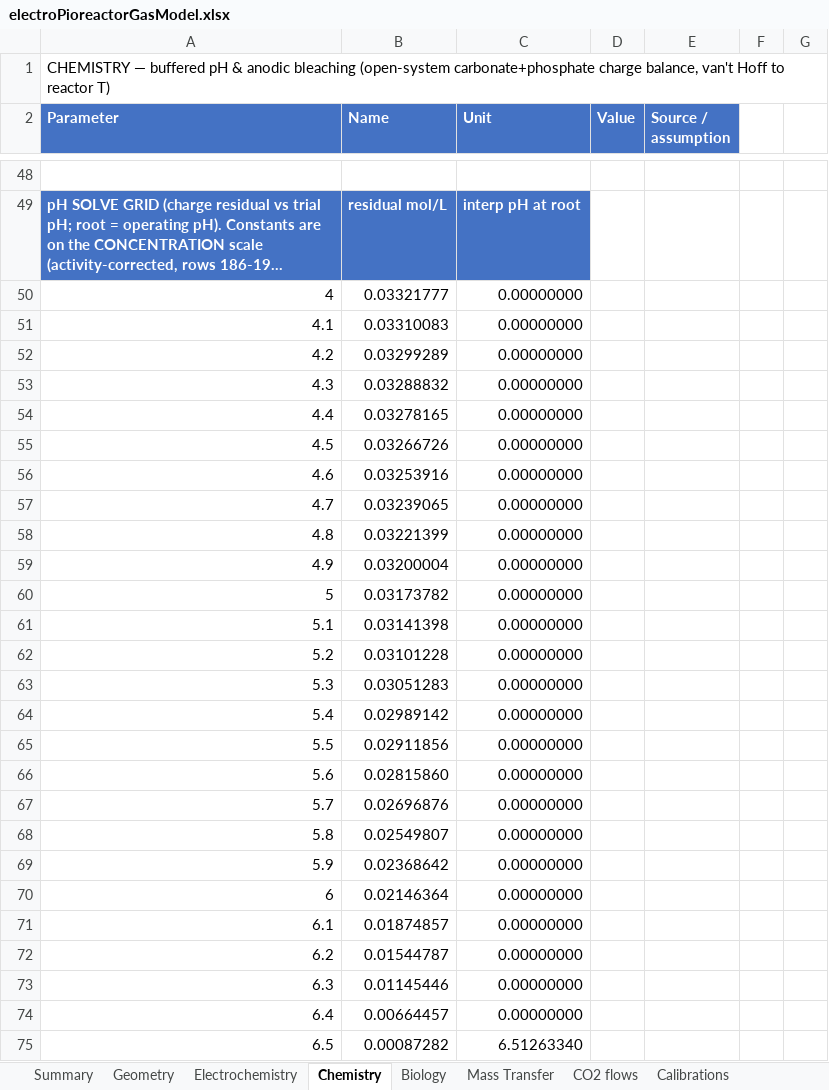
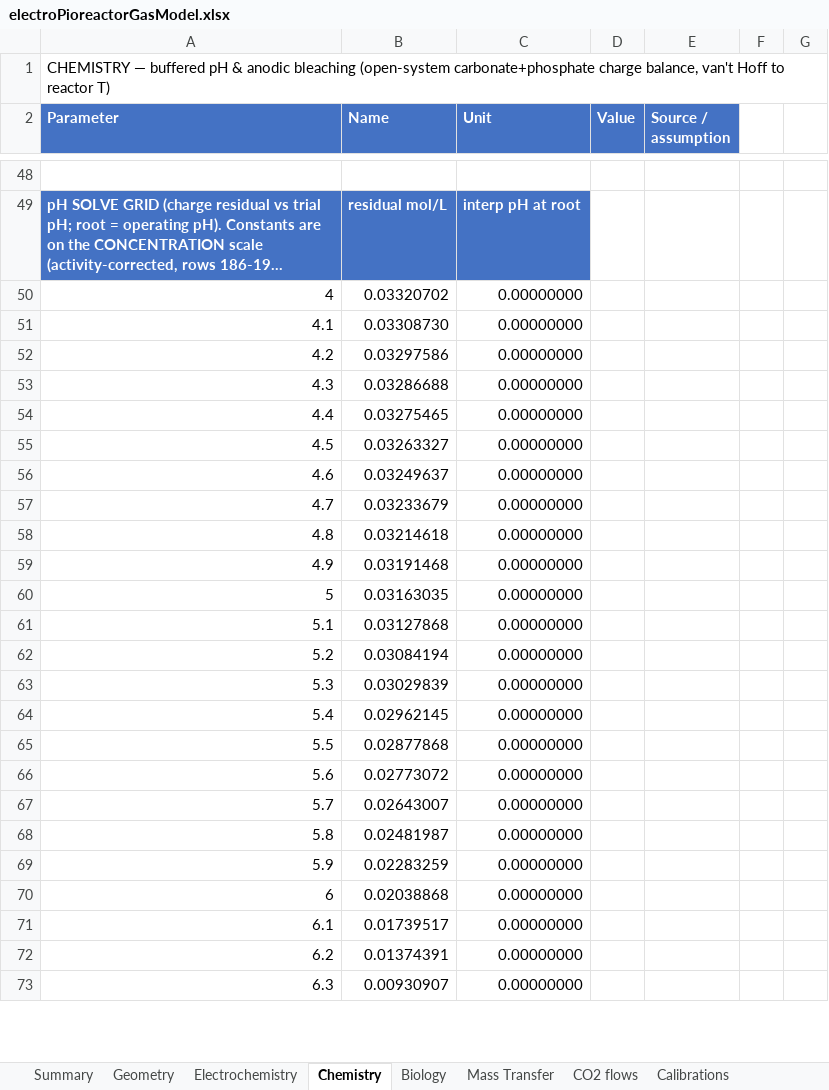
Before and after one commit to amy-bo/electroPioreactor, an Excel workbook: Media/electroPioreactorGasModel.xlsx, sheet Chemistry, drawn as a sheet; only a part is shown, gaps mark what is left out; long unchanged cells end in …; values as stored, in another font and other column widths than the file's, no borders; conditional formats not drawn; removed rows and columns are numbered as before the commit, all else as after; the diff covers the shown part only; the diff names each change by its address in the sheet, - before the commit and + after, or states it on an @@ line.

```diff
--- a/Media/electroPioreactorGasModel.xlsx (sheet Chemistry)
+++ b/Media/electroPioreactorGasModel.xlsx (sheet Chemistry)
-B50 (Name): 0.03321777
+B50 (Name): 0.03320702
-B51 (Name): 0.03310083
+B51 (Name): 0.03308730
-B52 (Name): 0.03299289
+B52 (Name): 0.03297586
-B53 (Name): 0.03288832
+B53 (Name): 0.03286688
-B54 (Name): 0.03278165
+B54 (Name): 0.03275465
-B55 (Name): 0.03266726
+B55 (Name): 0.03263327
-B56 (Name): 0.03253916
+B56 (Name): 0.03249637
-B57 (Name): 0.03239065
+B57 (Name): 0.03233679
-B58 (Name): 0.03221399
+B58 (Name): 0.03214618
-B59 (Name): 0.03200004
+B59 (Name): 0.03191468
-B60 (Name): 0.03173782
+B60 (Name): 0.03163035
-B61 (Name): 0.03141398
+B61 (Name): 0.03127868
-B62 (Name): 0.03101228
+B62 (Name): 0.03084194
-B63 (Name): 0.03051283
+B63 (Name): 0.03029839
-B64 (Name): 0.02989142
+B64 (Name): 0.02962145
-B65 (Name): 0.02911856
+B65 (Name): 0.02877868
-B66 (Name): 0.02815860
+B66 (Name): 0.02773072
-B67 (Name): 0.02696876
+B67 (Name): 0.02643007
-B68 (Name): 0.02549807
+B68 (Name): 0.02481987
-B69 (Name): 0.02368642
+B69 (Name): 0.02283259
-B70 (Name): 0.02146364
+B70 (Name): 0.02038868
-B71 (Name): 0.01874857
+B71 (Name): 0.01739517
-B72 (Name): 0.01544787
+B72 (Name): 0.01374391
-B73 (Name): 0.01145446
+B73 (Name): 0.00930907
-row 74: 6.4 | 0.00664457 | 0.00000000
-row 75: 6.5 | 0.00087282 | 6.51263340
```
Also changed, not shown: 29 added rows, 25 removed rows and 22 edited cells elsewhere in this sheet, sheet Mass Transfer, sheet Biology, sheet Summary, sheet Electrochemistry, formulas that keep their value, 3 other files.
